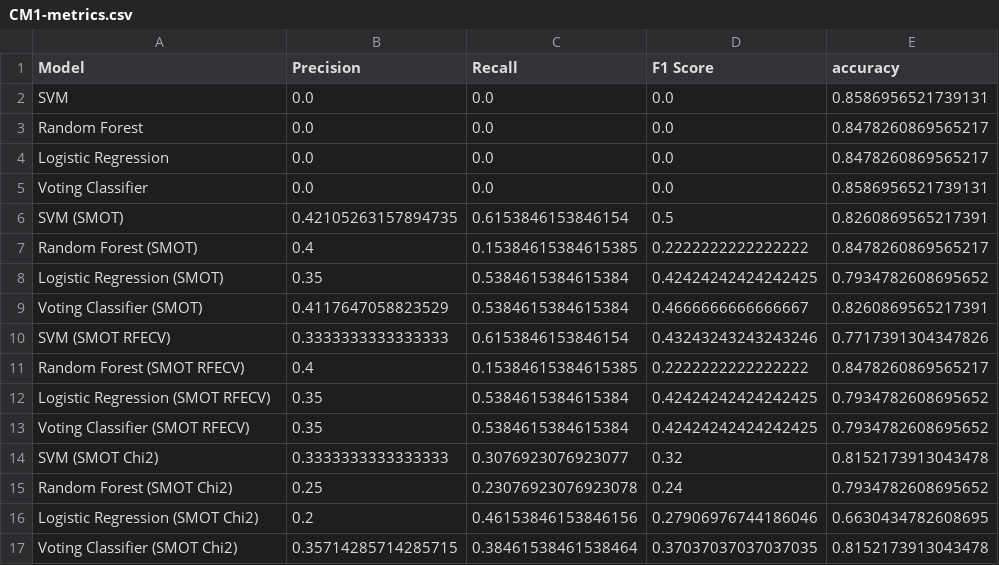
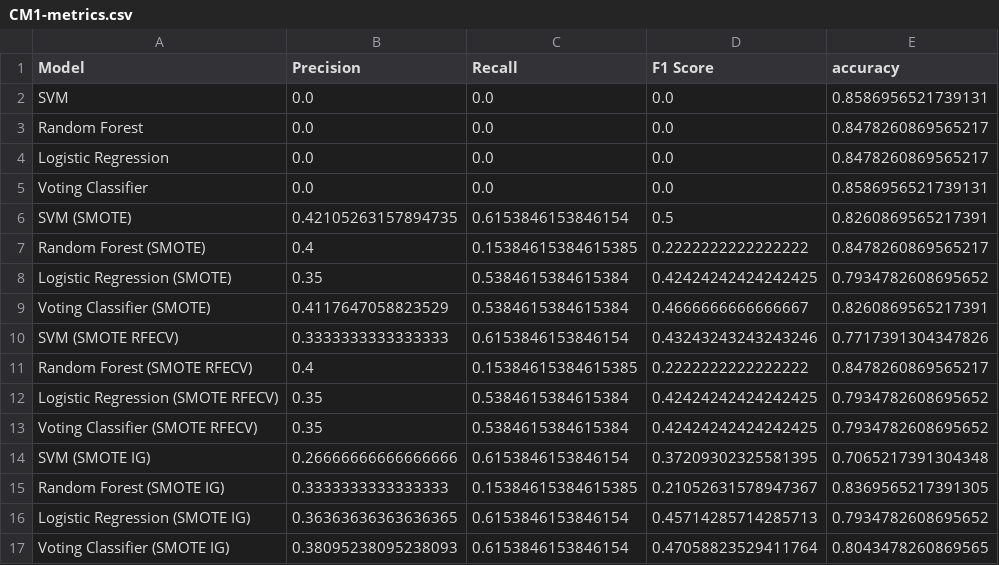
Before and after one commit to MMostafa-Hub/nasa-defect-prediction, a CSV file: metrics/CM1-metrics.csv, drawn as a sheet.

Commit message:
Update metrics for each dataset

```diff
--- a/metrics/CM1-metrics.csv
+++ b/metrics/CM1-metrics.csv
@@ -5,13 +5,13 @@ Logistic Regression,0.0,0.0,0.0,0.8478260869565217
 Voting Classifier,0.0,0.0,0.0,0.8586956521739131
-SVM (SMOT),0.42105263157894735,0.6153846153846154,0.5,0.8260869565217391
-Random Forest (SMOT),0.4,0.15384615384615385,0.2222222222222222,0.8478260869565217
-Logistic Regression (SMOT),0.35,0.5384615384615384,0.42424242424242425,0.7934782608695652
-Voting Classifier (SMOT),0.4117647058823529,0.5384615384615384,0.4666666666666667,0.8260869565217391
-SVM (SMOT RFECV),0.3333333333333333,0.6153846153846154,0.43243243243243246,0.7717391304347826
-Random Forest (SMOT RFECV),0.4,0.15384615384615385,0.2222222222222222,0.8478260869565217
-Logistic Regression (SMOT RFECV),0.35,0.5384615384615384,0.42424242424242425,0.7934782608695652
-Voting Classifier (SMOT RFECV),0.35,0.5384615384615384,0.42424242424242425,0.7934782608695652
-SVM (SMOT Chi2),0.3333333333333333,0.3076923076923077,0.32,0.8152173913043478
-Random Forest (SMOT Chi2),0.25,0.23076923076923078,0.24,0.7934782608695652
-Logistic Regression (SMOT Chi2),0.2,0.46153846153846156,0.27906976744186046,0.6630434782608695
-Voting Classifier (SMOT Chi2),0.35714285714285715,0.38461538461538464,0.37037037037037035,0.8152173913043478
+SVM (SMOTE),0.42105263157894735,0.6153846153846154,0.5,0.8260869565217391
+Random Forest (SMOTE),0.4,0.15384615384615385,0.2222222222222222,0.8478260869565217
+Logistic Regression (SMOTE),0.35,0.5384615384615384,0.42424242424242425,0.7934782608695652
+Voting Classifier (SMOTE),0.4117647058823529,0.5384615384615384,0.4666666666666667,0.8260869565217391
+SVM (SMOTE RFECV),0.3333333333333333,0.6153846153846154,0.43243243243243246,0.7717391304347826
+Random Forest (SMOTE RFECV),0.4,0.15384615384615385,0.2222222222222222,0.8478260869565217
+Logistic Regression (SMOTE RFECV),0.35,0.5384615384615384,0.42424242424242425,0.7934782608695652
+Voting Classifier (SMOTE RFECV),0.35,0.5384615384615384,0.42424242424242425,0.7934782608695652
+SVM (SMOTE IG),0.26666666666666666,0.6153846153846154,0.37209302325581395,0.7065217391304348
+Random Forest (SMOTE IG),0.3333333333333333,0.15384615384615385,0.21052631578947367,0.8369565217391305
+Logistic Regression (SMOTE IG),0.36363636363636365,0.6153846153846154,0.45714285714285713,0.7934782608695652
+Voting Classifier (SMOTE IG),0.38095238095238093,0.6153846153846154,0.47058823529411764,0.8043478260869565
```
Also changed, not shown: metrics/KC3-metrics.csv, metrics/KC4-metrics.csv, 9 other files.
